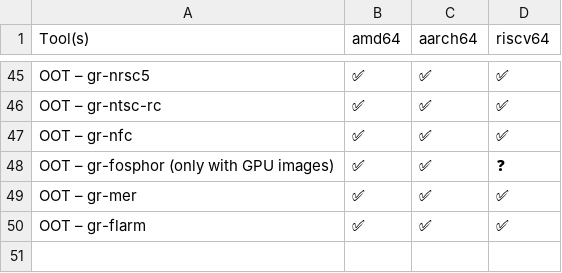
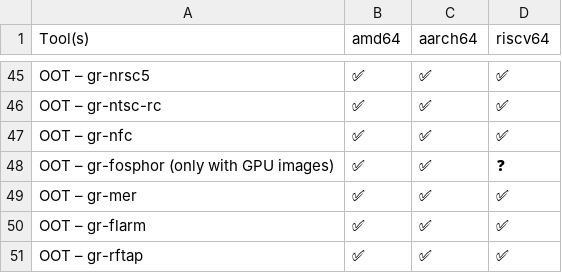
Before and after one commit to PentHertz/rfswift-doc-v2, a CSV file: content/docs/guide/tools_for_sdr_full_oot.csv, drawn as a sheet; only a part is shown, gaps mark what is left out.

Commit message:
Adding RF Tap

```diff
--- a/content/docs/guide/tools_for_sdr_full_oot.csv
+++ b/content/docs/guide/tools_for_sdr_full_oot.csv
@@ -50 +50,2 @@ OOT – gr-mer,✅  ,✅   ,✅
 OOT – gr-flarm,✅  ,✅   ,✅
+OOT – gr-rftap,✅  ,✅   ,✅
```
